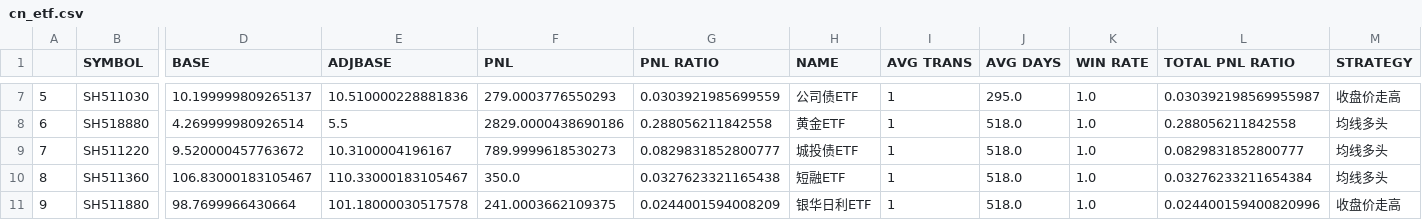
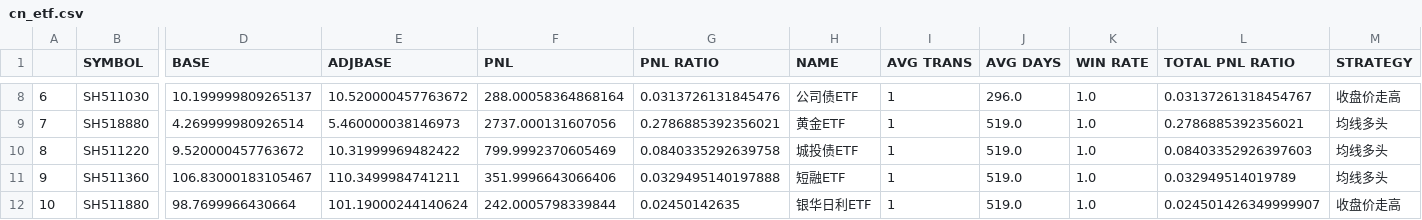
Before and after one commit to joeyrensh/pub_finance, a CSV file: pub_finance/finance/images/cn_etf.csv, drawn as a sheet; only a part is shown, gaps mark what is left out; addresses are those after the commit; the diff covers the shown part only; the diff names each change by its address in the sheet, - before the commit and + after, or states it on an @@ line.

```diff
--- a/pub_finance/finance/images/cn_etf.csv
+++ b/pub_finance/finance/images/cn_etf.csv
@@ column A renumbered from row 3 down @@
-E8 (ADJBASE): 10.510000228881836
+E8 (ADJBASE): 10.520000457763672
-F8 (PNL): 279.0003776550293
+F8 (PNL): 288.00058364868164
-G8 (PNL RATIO): 0.0303921985699559
+G8 (PNL RATIO): 0.0313726131845476
-J8 (AVG DAYS): 295.0
+J8 (AVG DAYS): 296.0
-L8 (TOTAL PNL RATIO): 0.030392198569955987
+L8 (TOTAL PNL RATIO): 0.03137261318454767
-E9 (ADJBASE): 5.5
+E9 (ADJBASE): 5.460000038146973
-F9 (PNL): 2829.0000438690186
+F9 (PNL): 2737.000131607056
-G9 (PNL RATIO): 0.288056211842558
+G9 (PNL RATIO): 0.2786885392356021
-J9:J12 (AVG DAYS): 518.0
+J9:J12 (AVG DAYS): 519.0
-L9 (TOTAL PNL RATIO): 0.288056211842558
+L9 (TOTAL PNL RATIO): 0.2786885392356021
-E10 (ADJBASE): 10.3100004196167
+E10 (ADJBASE): 10.31999969482422
-F10 (PNL): 789.9999618530273
+F10 (PNL): 799.9992370605469
-G10 (PNL RATIO): 0.0829831852800777
+G10 (PNL RATIO): 0.0840335292639758
-L10 (TOTAL PNL RATIO): 0.0829831852800777
+L10 (TOTAL PNL RATIO): 0.08403352926397603
-E11 (ADJBASE): 110.33000183105467
+E11 (ADJBASE): 110.3499984741211
-F11 (PNL): 350.0
+F11 (PNL): 351.9996643066406
-G11 (PNL RATIO): 0.0327623321165438
+G11 (PNL RATIO): 0.0329495140197888
-L11 (TOTAL PNL RATIO): 0.03276233211654384
+L11 (TOTAL PNL RATIO): 0.032949514019789
-E12 (ADJBASE): 101.18000030517578
+E12 (ADJBASE): 101.19000244140624
-F12 (PNL): 241.0003662109375
+F12 (PNL): 242.0005798339844
-G12 (PNL RATIO): 0.0244001594008209
+G12 (PNL RATIO): 0.02450142635
-L12 (TOTAL PNL RATIO): 0.024400159400820996
+L12 (TOTAL PNL RATIO): 0.024501426349999907
```
Also changed, not shown: 1 added row and 27 edited cells elsewhere in this file, pub_finance/finance/images/cn_stockdetail.csv, pub_finance/finance/images/cn_stockdetail_short.csv, 21 other files.
